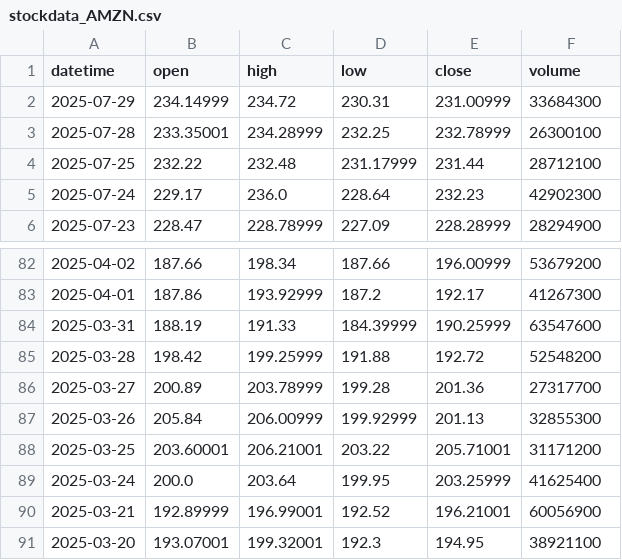
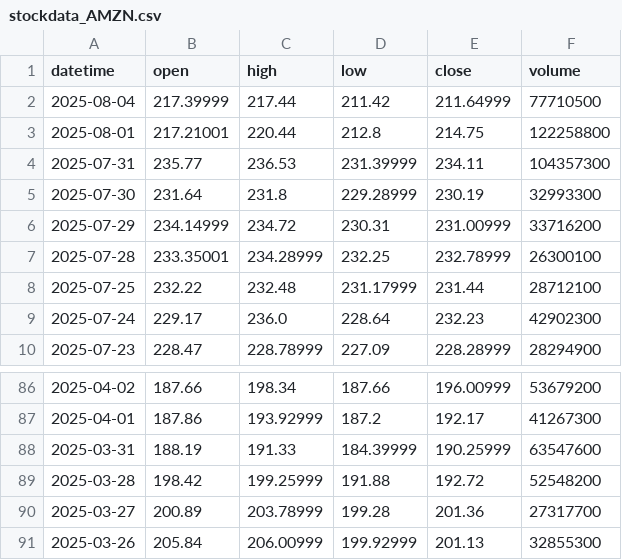
Before and after one commit to Nickeniklas/streamlit_stockdata, a CSV file: stockdata/stockdata_AMZN.csv, drawn as a sheet; only a part is shown, gaps mark what is left out.

```diff
--- a/stockdata/stockdata_AMZN.csv
+++ b/stockdata/stockdata_AMZN.csv
@@ -1,3 +1,7 @@
 datetime,open,high,low,close,volume
-2025-07-29,234.14999,234.72,230.31,231.00999,33684300
+2025-08-04,217.39999,217.44,211.42,211.64999,77710500
+2025-08-01,217.21001,220.44,212.8,214.75,122258800
+2025-07-31,235.77,236.53,231.39999,234.11,104357300
+2025-07-30,231.64,231.8,229.28999,230.19,32993300
+2025-07-29,234.14999,234.72,230.31,231.00999,33716200
 2025-07-28,233.35001,234.28999,232.25,232.78999,26300100
@@ -87,5 +91 @@ datetime,open,high,low,close,volume
 2025-03-26,205.84,206.00999,199.92999,201.13,32855300
-2025-03-25,203.60001,206.21001,203.22,205.71001,31171200
-2025-03-24,200.0,203.64,199.95,203.25999,41625400
-2025-03-21,192.89999,196.99001,192.52,196.21001,60056900
-2025-03-20,193.07001,199.32001,192.3,194.95,38921100
```
Also changed, not shown: stockdata/stockdata_AAPL.csv, stockdata/stockdata_GOOGL.csv, 8 other files.
